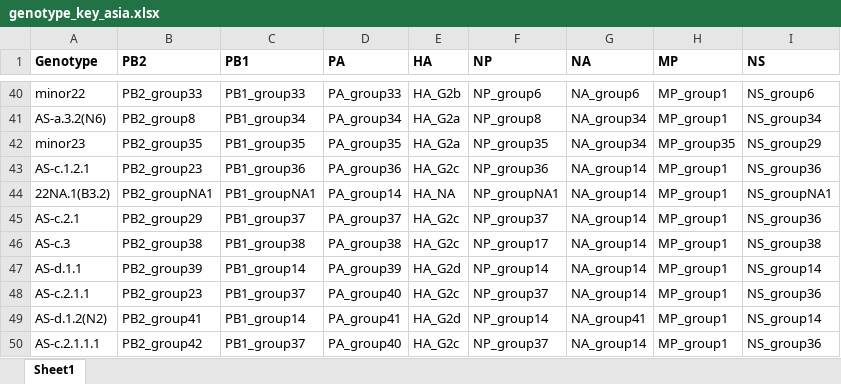
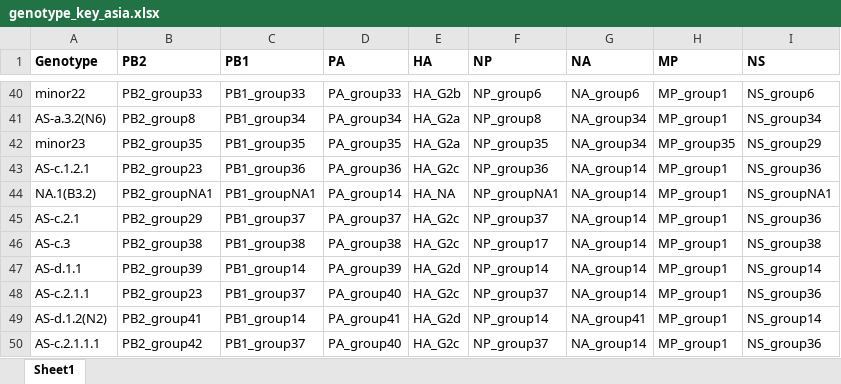
Before and after one commit to KDCA-KNU-VirusResearch/GenoFLU-Asia, an Excel workbook: dependencies/genotype_key_asia.xlsx, sheet Sheet1, drawn as a sheet; only a part is shown, gaps mark what is left out; values as stored, in another font and other column widths than the file's, no borders; the diff names each change by its address in the sheet, - before the commit and + after, or states it on an @@ line.

Commit message:
Standardize NA.1(B3.2) genotype name without year prefix

```diff
--- a/dependencies/genotype_key_asia.xlsx (sheet Sheet1)
+++ b/dependencies/genotype_key_asia.xlsx (sheet Sheet1)
-A44 (Genotype): 22NA.1(B3.2)
+A44 (Genotype): NA.1(B3.2)
```
Also changed, not shown: 9 other files.
